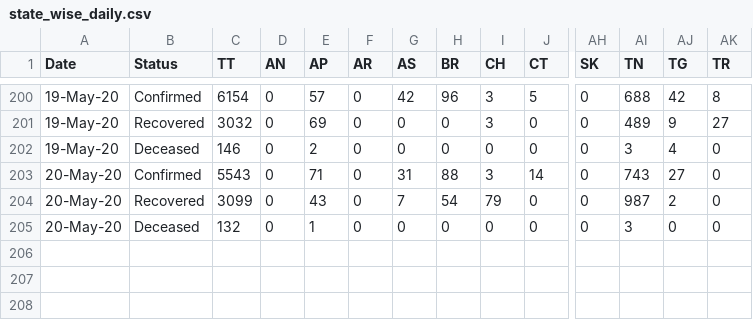
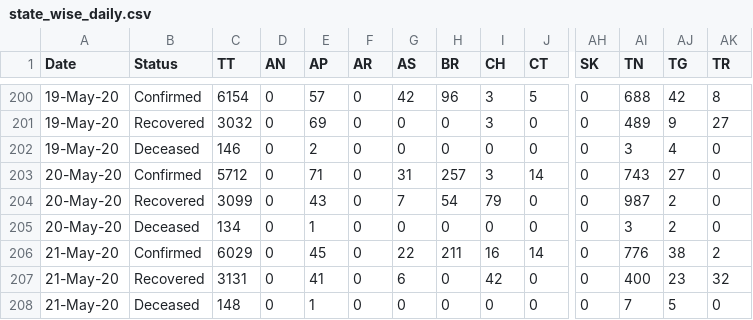
Before and after one commit to frank-chris/covid-cases-on-map, a CSV file: state_wise_daily.csv, drawn as a sheet; only a part is shown, gaps mark what is left out; rows hold the shown columns only; the diff names each change by its address in the sheet, - before the commit and + after, or states it on an @@ line.

Commit message:
(Auto-commit,push)Update state_wise_daily.csv

```diff
--- a/state_wise_daily.csv
+++ b/state_wise_daily.csv
-C203 (TT): 5543
+C203 (TT): 5712
-H203 (BR): 88
+H203 (BR): 257
-C205 (TT): 132
+C205 (TT): 134
-AJ205 (TG): 0
+AJ205 (TG): 2
+row 206: 21-May-20 | Confirmed | 6029 | 0 | 45 | 0 | 22 | 211 | 16 | 14 | 0 | 776 | 38 | 2
+row 207: 21-May-20 | Recovered | 3131 | 0 | 41 | 0 | 6 | 0 | 42 | 0 | 0 | 400 | 23 | 32
+row 208: 21-May-20 | Deceased | 148 | 0 | 1 | 0 | 0 | 0 | 0 | 0 | 0 | 7 | 5 | 0
```
Also changed, not shown: 23 other files.
